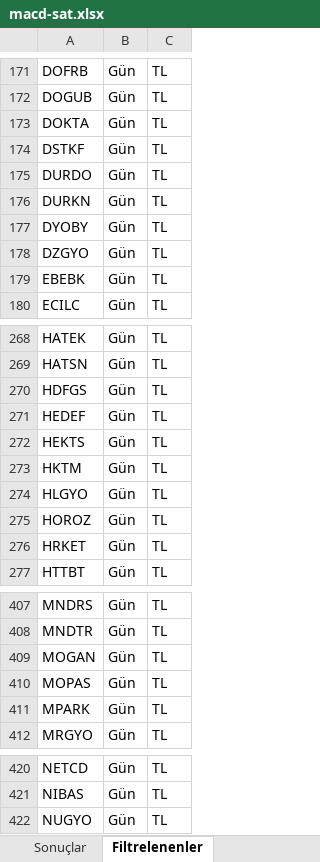
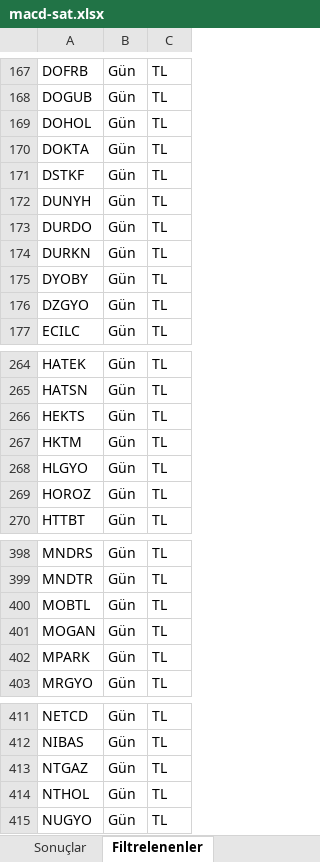
Before and after one commit to Ermana39/hoca-ile-borsa, an Excel workbook: app/borsa/gosterge-taramalari/data/macd-sat.xlsx, sheet Filtrelenenler, drawn as a sheet; only a part is shown, gaps mark what is left out; values as stored, in another font and other column widths than the file's, no borders; removed rows and columns are numbered as before the commit, all else as after; the diff covers the shown part only; the diff names each change by its address in the sheet, - before the commit and + after, or states it on an @@ line.

```diff
--- a/app/borsa/gosterge-taramalari/data/macd-sat.xlsx (sheet Filtrelenenler)
+++ b/app/borsa/gosterge-taramalari/data/macd-sat.xlsx (sheet Filtrelenenler)
+row 169: DOHOL | Gün | TL
+row 172: DUNYH | Gün | TL
-row 179: EBEBK | Gün | TL
-row 270: HDFGS | Gün | TL
-row 271: HEDEF | Gün | TL
-row 276: HRKET | Gün | TL
+row 400: MOBTL | Gün | TL
-row 410: MOPAS | Gün | TL
+row 413: NTGAZ | Gün | TL
+row 414: NTHOL | Gün | TL
```
Also changed, not shown: 3 added rows and 14 removed rows elsewhere in this sheet, sheet Sonuçlar, app/borsa/gosterge-taramalari/data/rsi70-ustu.xlsx, app/borsa/tedbirli-hisseler/data/tedbir.xlsx, 17 other files.
